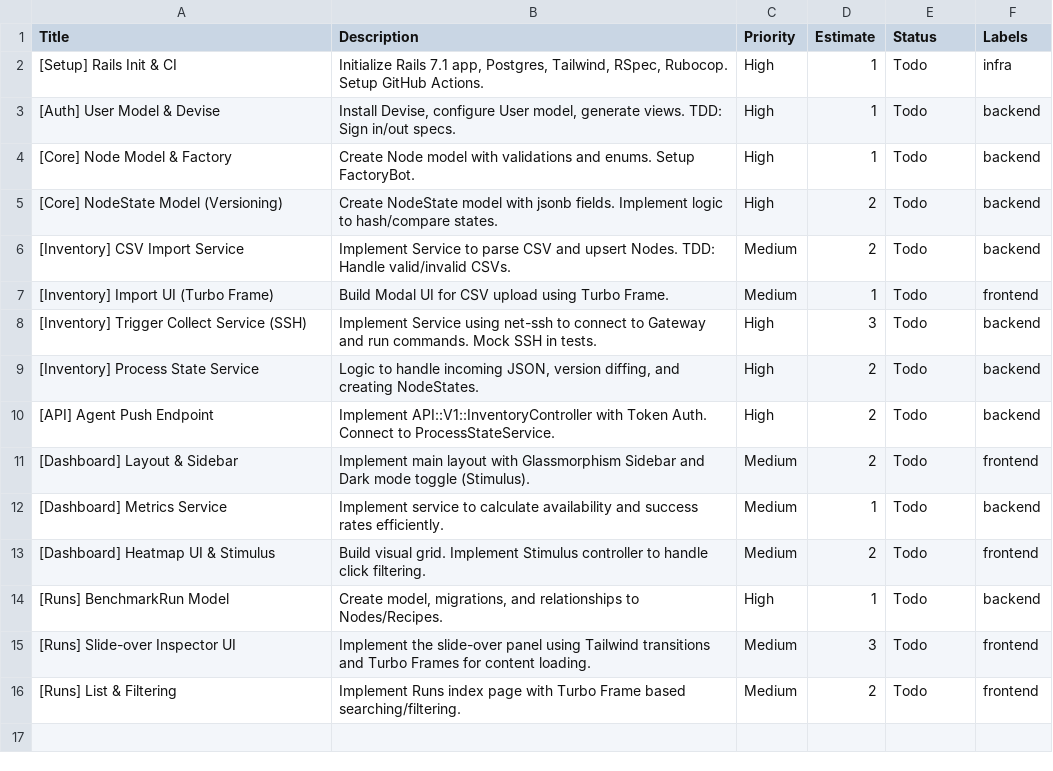
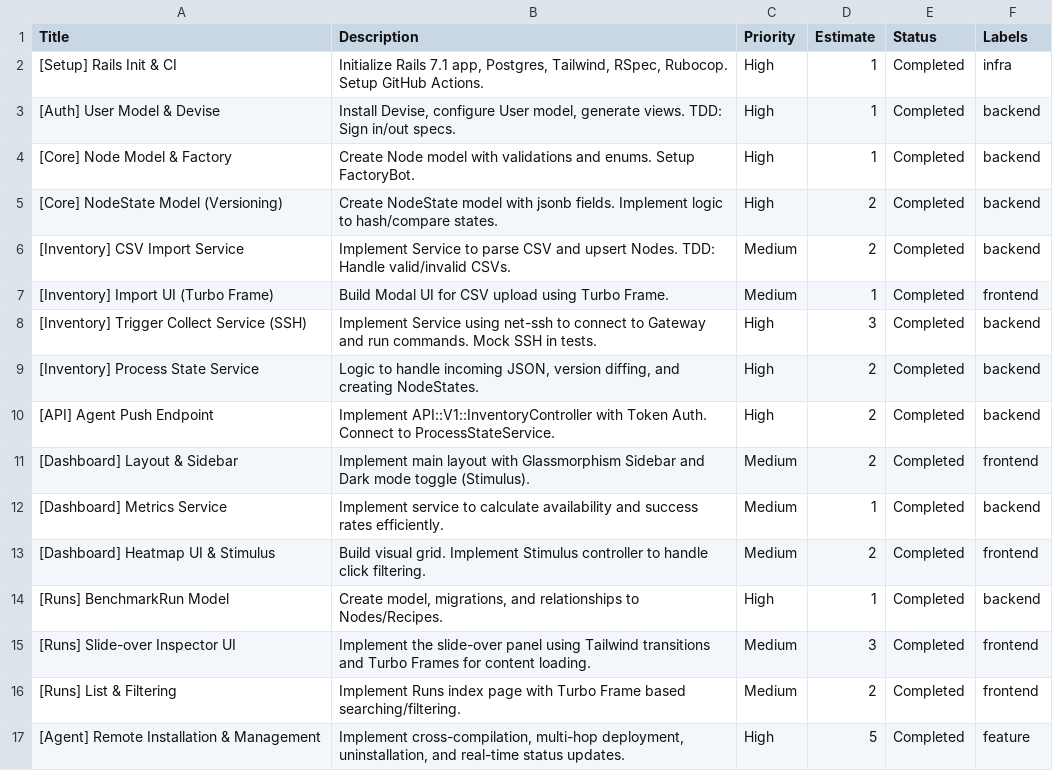
Before and after one commit to yuka1981/diagnostic-tools, a CSV file: docs/web/tasks.csv, drawn as a sheet.

Commit message:
docs: update web task list and final agent renaming polish

```diff
--- a/docs/web/tasks.csv
+++ b/docs/web/tasks.csv
@@ -1,16 +1,17 @@
 Title,Description,Priority,Estimate,Status,Labels
-"[Setup] Rails Init & CI", "Initialize Rails 7.1 app, Postgres, Tailwind, RSpec, Rubocop. Setup GitHub Actions.", "High", 1, "Todo", "infra"
-"[Auth] User Model & Devise", "Install Devise, configure User model, generate views. TDD: Sign in/out specs.", "High", 1, "Todo", "backend"
-"[Core] Node Model & Factory", "Create Node model with validations and enums. Setup FactoryBot.", "High", 1, "Todo", "backend"
-"[Core] NodeState Model (Versioning)", "Create NodeState model with jsonb fields. Implement logic to hash/compare states.", "High", 2, "Todo", "backend"
-"[Inventory] CSV Import Service", "Implement Service to parse CSV and upsert Nodes. TDD: Handle valid/invalid CSVs.", "Medium", 2, "Todo", "backend"
-"[Inventory] Import UI (Turbo Frame)", "Build Modal UI for CSV upload using Turbo Frame.", "Medium", 1, "Todo", "frontend"
-"[Inventory] Trigger Collect Service (SSH)", "Implement Service using net-ssh to connect to Gateway and run commands. Mock SSH in tests.", "High", 3, "Todo", "backend"
-"[Inventory] Process State Service", "Logic to handle incoming JSON, version diffing, and creating NodeStates.", "High", 2, "Todo", "backend"
-"[API] Agent Push Endpoint", "Implement API::V1::InventoryController with Token Auth. Connect to ProcessStateService.", "High", 2, "Todo", "backend"
-"[Dashboard] Layout & Sidebar", "Implement main layout with Glassmorphism Sidebar and Dark mode toggle (Stimulus).", "Medium", 2, "Todo", "frontend"
-"[Dashboard] Metrics Service", "Implement service to calculate availability and success rates efficiently.", "Medium", 1, "Todo", "backend"
-"[Dashboard] Heatmap UI & Stimulus", "Build visual grid. Implement Stimulus controller to handle click filtering.", "Medium", 2, "Todo", "frontend"
-"[Runs] BenchmarkRun Model", "Create model, migrations, and relationships to Nodes/Recipes.", "High", 1, "Todo", "backend"
-"[Runs] Slide-over Inspector UI", "Implement the slide-over panel using Tailwind transitions and Turbo Frames for content loading.", "Medium", 3, "Todo", "frontend"
-"[Runs] List & Filtering", "Implement Runs index page with Turbo Frame based searching/filtering.", "Medium", 2, "Todo", "frontend"
+"[Setup] Rails Init & CI", "Initialize Rails 7.1 app, Postgres, Tailwind, RSpec, Rubocop. Setup GitHub Actions.", "High", 1, "Completed", "infra"
+"[Auth] User Model & Devise", "Install Devise, configure User model, generate views. TDD: Sign in/out specs.", "High", 1, "Completed", "backend"
+"[Core] Node Model & Factory", "Create Node model with validations and enums. Setup FactoryBot.", "High", 1, "Completed", "backend"
+"[Core] NodeState Model (Versioning)", "Create NodeState model with jsonb fields. Implement logic to hash/compare states.", "High", 2, "Completed", "backend"
+"[Inventory] CSV Import Service", "Implement Service to parse CSV and upsert Nodes. TDD: Handle valid/invalid CSVs.", "Medium", 2, "Completed", "backend"
+"[Inventory] Import UI (Turbo Frame)", "Build Modal UI for CSV upload using Turbo Frame.", "Medium", 1, "Completed", "frontend"
+"[Inventory] Trigger Collect Service (SSH)", "Implement Service using net-ssh to connect to Gateway and run commands. Mock SSH in tests.", "High", 3, "Completed", "backend"
+"[Inventory] Process State Service", "Logic to handle incoming JSON, version diffing, and creating NodeStates.", "High", 2, "Completed", "backend"
+"[API] Agent Push Endpoint", "Implement API::V1::InventoryController with Token Auth. Connect to ProcessStateService.", "High", 2, "Completed", "backend"
+"[Dashboard] Layout & Sidebar", "Implement main layout with Glassmorphism Sidebar and Dark mode toggle (Stimulus).", "Medium", 2, "Completed", "frontend"
+"[Dashboard] Metrics Service", "Implement service to calculate availability and success rates efficiently.", "Medium", 1, "Completed", "backend"
+"[Dashboard] Heatmap UI & Stimulus", "Build visual grid. Implement Stimulus controller to handle click filtering.", "Medium", 2, "Completed", "frontend"
+"[Runs] BenchmarkRun Model", "Create model, migrations, and relationships to Nodes/Recipes.", "High", 1, "Completed", "backend"
+"[Runs] Slide-over Inspector UI", "Implement the slide-over panel using Tailwind transitions and Turbo Frames for content loading.", "Medium", 3, "Completed", "frontend"
+"[Runs] List & Filtering", "Implement Runs index page with Turbo Frame based searching/filtering.", "Medium", 2, "Completed", "frontend"
+"[Agent] Remote Installation & Management", "Implement cross-compilation, multi-hop deployment, uninstallation, and real-time status updates.", "High", 5, "Completed", "feature"
```
Also changed, not shown: 1 other file.
